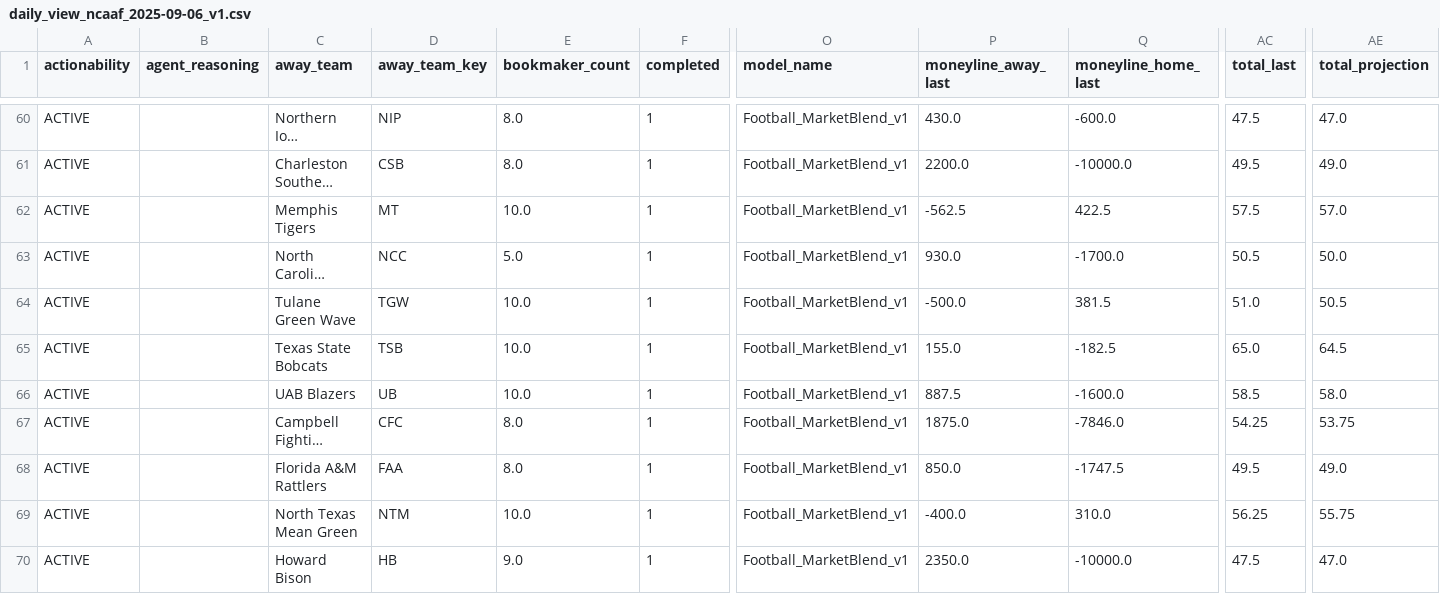
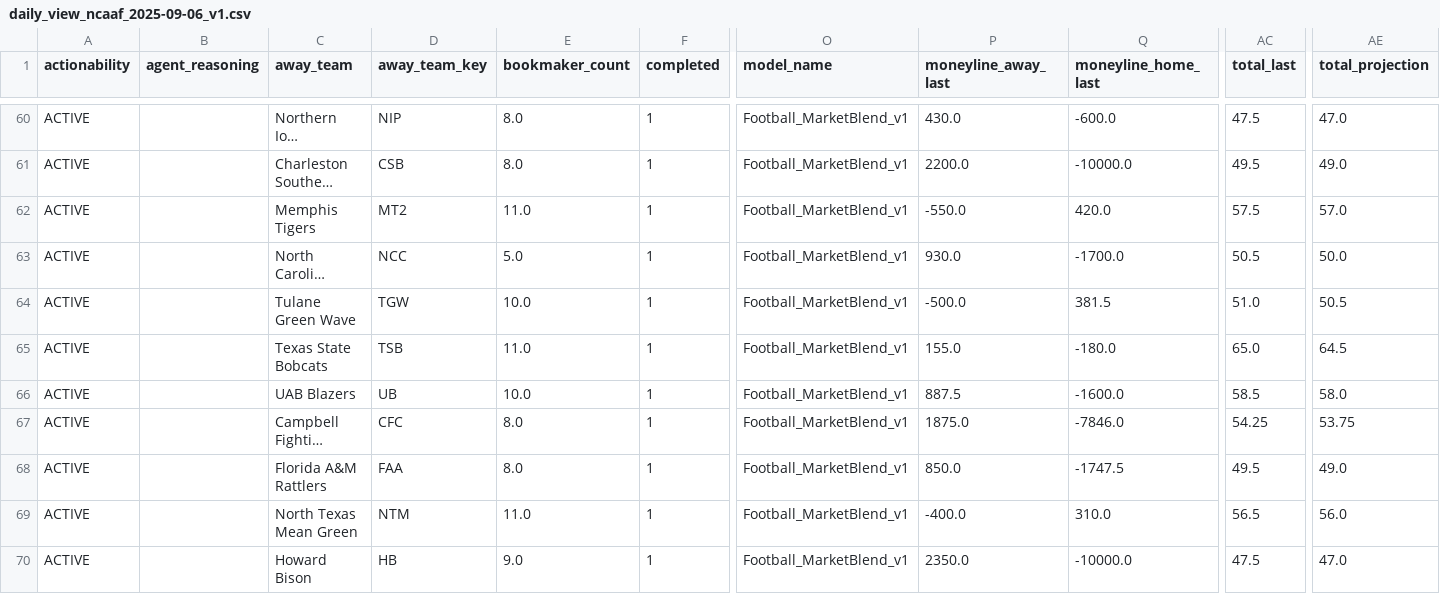
Before and after one commit to spahnrl/prj_BookieX, a CSV file: data/ncaaf/daily/daily_view_ncaaf_2025-09-06_v1.csv, drawn as a sheet; only a part is shown, gaps mark what is left out; long unchanged cells end in …; the diff covers the shown part only; the diff names each change by its address in the sheet, - before the commit and + after, or states it on an @@ line.

```diff
--- a/data/ncaaf/daily/daily_view_ncaaf_2025-09-06_v1.csv
+++ b/data/ncaaf/daily/daily_view_ncaaf_2025-09-06_v1.csv
-D62 (away_team_key): MT
+D62 (away_team_key): MT2
-E62 (bookmaker_count): 10.0
+E62 (bookmaker_count): 11.0
-P62 (moneyline_away_last): -562.5
+P62 (moneyline_away_last): -550.0
-Q62 (moneyline_home_last): 422.5
+Q62 (moneyline_home_last): 420.0
-E65 (bookmaker_count): 10.0
+E65 (bookmaker_count): 11.0
-Q65 (moneyline_home_last): -182.5
+Q65 (moneyline_home_last): -180.0
-E69 (bookmaker_count): 10.0
+E69 (bookmaker_count): 11.0
-AC69 (total_last): 56.25
+AC69 (total_last): 56.5
-AE69 (total_projection): 55.75
+AE69 (total_projection): 56.0
```
Also changed, not shown: 49 edited cells elsewhere in this file, data/nfl/view/final_game_view_nfl.csv, 13 other files.
